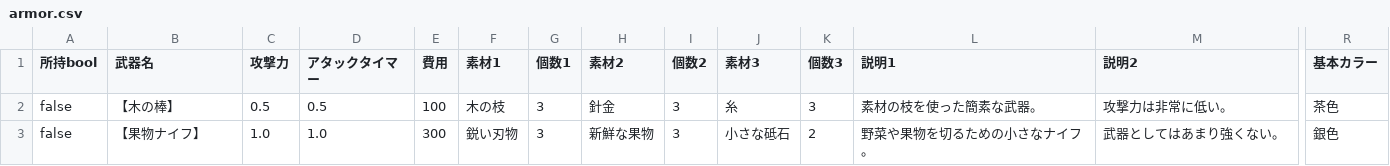
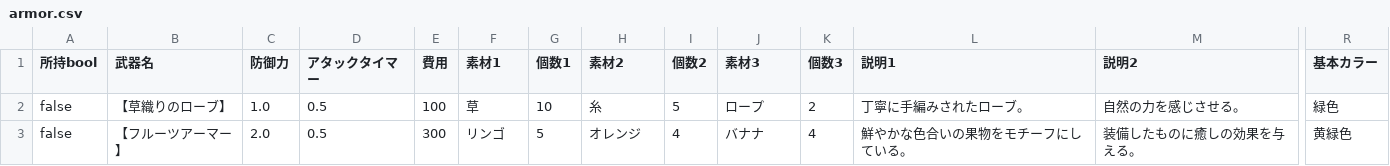
Before and after one commit to yuyuyu2118/golang-TypingApp-ongoing, a CSV file: assets/shop/armor.csv, drawn as a sheet; only a part is shown, gaps mark what is left out; the diff covers the shown part only; the diff names each change by its address in the sheet, - before the commit and + after, or states it on an @@ line.

Commit message:
アタックタイマーの設定 armorの設定途中

```diff
--- a/assets/shop/armor.csv
+++ b/assets/shop/armor.csv
-C1: 攻撃力
+C1: 防御力
-B2 (武器名): 【木の棒】
+B2 (武器名): 【草織りのローブ】
-C2 (防御力): 0.5
+C2 (防御力): 1.0
-F2 (素材1): 木の枝
+F2 (素材1): 草
-G2 (個数1): 3
+G2 (個数1): 10
-H2 (素材2): 針金
+H2 (素材2): 糸
-I2 (個数2): 3
+I2 (個数2): 5
-J2 (素材3): 糸
+J2 (素材3): ロープ
-K2 (個数3): 3
+K2 (個数3): 2
-L2 (説明1): 素材の枝を使った簡素な武器。
+L2 (説明1): 丁寧に手編みされたローブ。
-M2 (説明2): 攻撃力は非常に低い。
+M2 (説明2): 自然の力を感じさせる。
-R2 (基本カラー): 茶色
+R2 (基本カラー): 緑色
-B3 (武器名): 【果物ナイフ】
+B3 (武器名): 【フルーツアーマー】
-C3 (防御力): 1.0
+C3 (防御力): 2.0
-D3 (アタックタイマー): 1.0
+D3 (アタックタイマー): 0.5
-F3 (素材1): 鋭い刃物
+F3 (素材1): リンゴ
-G3 (個数1): 3
+G3 (個数1): 5
-H3 (素材2): 新鮮な果物
+H3 (素材2): オレンジ
-I3 (個数2): 3
+I3 (個数2): 4
-J3 (素材3): 小さな砥石
+J3 (素材3): バナナ
-K3 (個数3): 2
+K3 (個数3): 4
-L3 (説明1): 野菜や果物を切るための小さなナイフ。
+L3 (説明1): 鮮やかな色合いの果物をモチーフにしている。
-M3 (説明2): 武器としてはあまり強くない。
+M3 (説明2): 装備したものに癒しの効果を与える。
-R3 (基本カラー): 銀色
+R3 (基本カラー): 黄緑色
```
Also changed, not shown: 119 edited cells elsewhere in this file, assets/shop/weapon.csv, player/save/save.csv, 2 other files.
